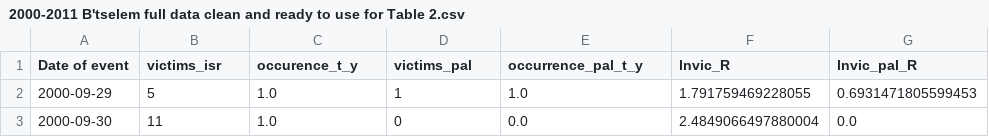
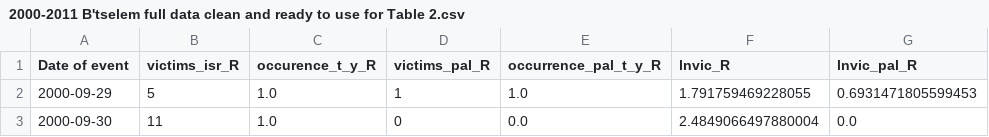
Before and after one commit to Udzf/Israel-Palestine, a CSV file: Clean Databases/2000-2011 B'tselem full data clean and ready to use for Table 2.csv, drawn as a sheet; only a part is shown; the diff names each change by its address in the sheet, - before the commit and + after, or states it on an @@ line.

Commit message:
Add files via upload

```diff
--- a/Clean Databases/2000-2011 B'tselem full data clean and ready to use for Table 2.csv
+++ b/Clean Databases/2000-2011 B'tselem full data clean and ready to use for Table 2.csv
-B1: victims_isr
+B1: victims_isr_R
-C1: occurence_t_y
+C1: occurence_t_y_R
-D1: victims_pal
+D1: victims_pal_R
-E1: occurrence_pal_t_y
+E1: occurrence_pal_t_y_R
```
